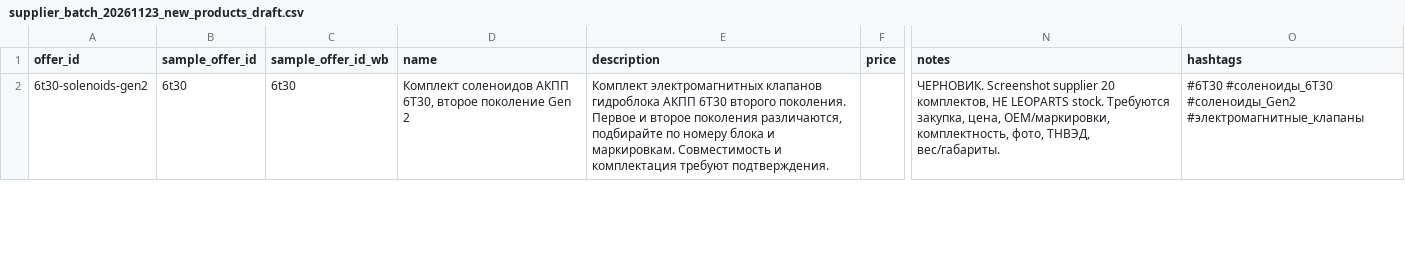
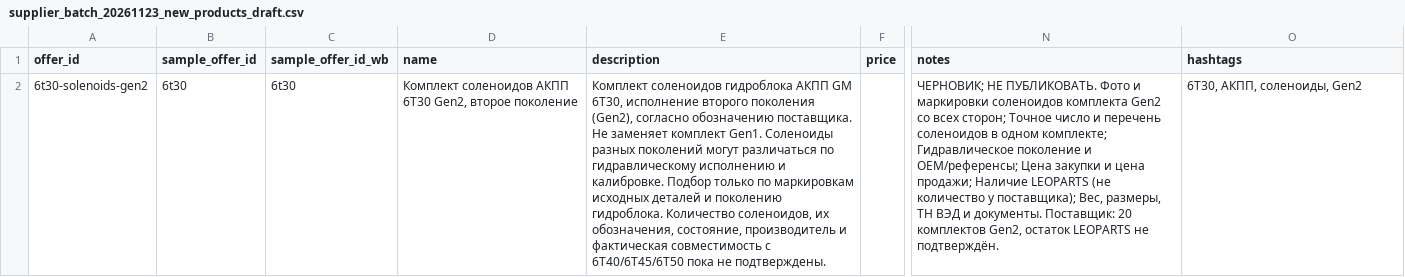
Before and after one commit to antongrigorenko844-prog/marketplace-agent, a CSV file: data/supplier_batch_20261123_new_products_draft.csv, drawn as a sheet; only a part is shown, gaps mark what is left out; the diff covers the shown part only; the diff names each change by its address in the sheet, - before the commit and + after, or states it on an @@ line.

Commit message:
draft: prepare 3 unique 6T30 products for new-products pipeline with no fabricated prices or inventory

```diff
--- a/data/supplier_batch_20261123_new_products_draft.csv
+++ b/data/supplier_batch_20261123_new_products_draft.csv
-D2 (name): …соленоидов АКПП 6T30, второе поколение Gen 2
+D2 (name): …соленоидов АКПП 6T30 Gen2, второе поколение
-E2 (description): Комплект электромагнитных клапанов гидроблока АКПП 6T30 второго поколения. Первое и второе поколения различаются, подбирайте по номеру блока и маркировкам. Совместимость и комплектация требуют подтверждения.
+E2 (description): Комплект соленоидов гидроблока АКПП GM 6T30, исполнение второго поколения (Gen2), согласно обозначению поставщика. Не заменяет комплект Gen1. Соленоиды разных поколений могут различаться по гидравлическому исполнению и калибровке. Подбор только по маркировкам исходных деталей и поколению гидроблока. Количество соленоидов, их обозначения, состояние, производитель и фактическая совместимость с 6T40/6T45/6T50 пока не подтверждены.
-N2 (notes): ЧЕРНОВИК. Screenshot supplier 20 комплектов, НЕ LEOPARTS stock. Требуются закупка, цена, OEM/маркировки, комплектность, фото, ТНВЭД, вес/габариты.
+N2 (notes): ЧЕРНОВИК; НЕ ПУБЛИКОВАТЬ. Фото и маркировки соленоидов комплекта Gen2 со всех сторон; Точное число и перечень соленоидов в одном комплекте; Гидравлическое поколение и OEM/референсы; Цена закупки и цена продажи; Наличие LEOPARTS (не количество у поставщика); Вес, размеры, ТН ВЭД и документы. Поставщик: 20 комплектов Gen2, остаток LEOPARTS не подтверждён.
-O2 (hashtags): #6T30 #соленоиды_6T30 #соленоиды_Gen2 #электромагнитные_клапаны
+O2 (hashtags): 6T30, АКПП, соленоиды, Gen2
```
Also changed, not shown: 2 added rows and 1 removed row elsewhere in this file.
